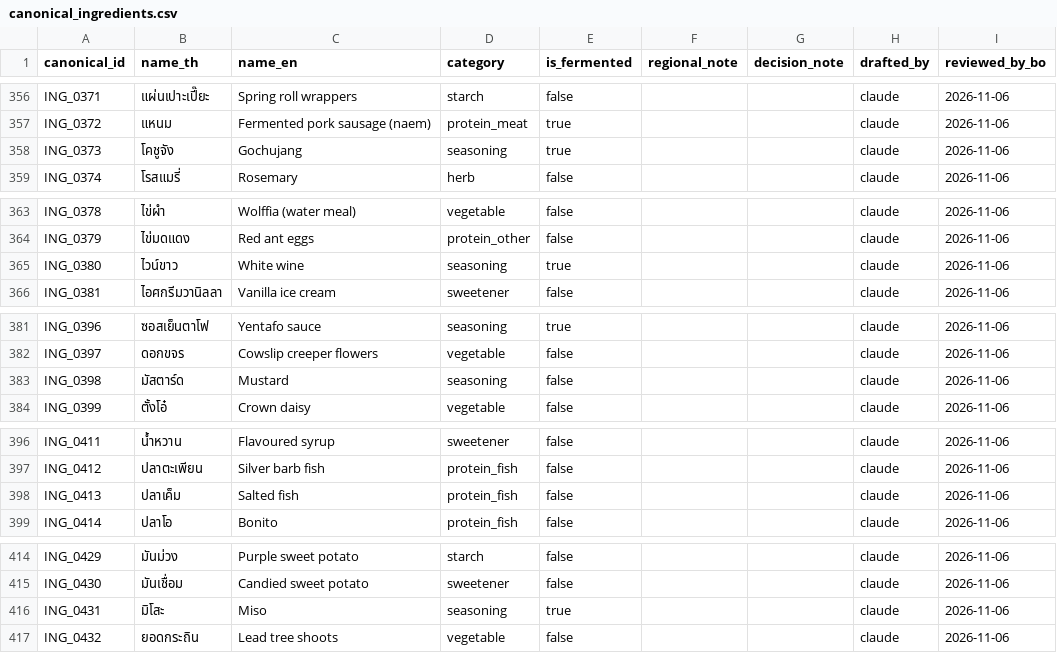
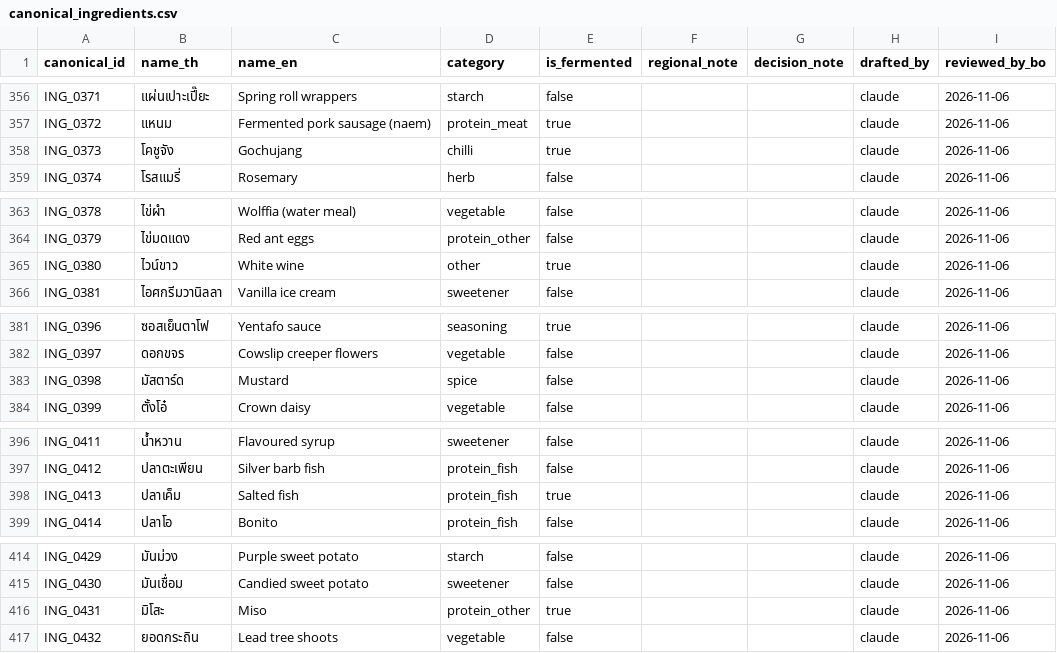
Before and after one commit to tundeeorg-cmd/flavormap, a CSV file: data/reference/lexicon/canonical_ingredients.csv, drawn as a sheet; only a part is shown, gaps mark what is left out; the diff covers the shown part only.

```diff
--- a/data/reference/lexicon/canonical_ingredients.csv
+++ b/data/reference/lexicon/canonical_ingredients.csv
@@ -357,3 +357,3 @@ ING_0371,แผ่นเปาะเปี๊ยะ,Spring roll wrappers,starch,
 ING_0372,แหนม,Fermented pork sausage (naem),protein_meat,true,,,claude,2026-11-06
-ING_0373,โคชูจัง,Gochujang,seasoning,true,,,claude,2026-11-06
+ING_0373,โคชูจัง,Gochujang,chilli,true,,,claude,2026-11-06
 ING_0374,โรสแมรี่,Rosemary,herb,false,,,claude,2026-11-06
@@ -364,3 +364,3 @@ ING_0378,ไข่ผำ,Wolffia (water meal),vegetable,false,,,claude,2026-11-0
 ING_0379,ไข่มดแดง,Red ant eggs,protein_other,false,,,claude,2026-11-06
-ING_0380,ไวน์ขาว,White wine,seasoning,true,,,claude,2026-11-06
+ING_0380,ไวน์ขาว,White wine,other,true,,,claude,2026-11-06
 ING_0381,ไอศกรีมวานิลลา,Vanilla ice cream,sweetener,false,,,claude,2026-11-06
@@ -382,3 +382,3 @@ ING_0396,ซอสเย็นตาโฟ,Yentafo sauce,seasoning,true,,,claude
 ING_0397,ดอกขจร,Cowslip creeper flowers,vegetable,false,,,claude,2026-11-06
-ING_0398,มัสตาร์ด,Mustard,seasoning,false,,,claude,2026-11-06
+ING_0398,มัสตาร์ด,Mustard,spice,false,,,claude,2026-11-06
 ING_0399,ตั้งโอ๋,Crown daisy,vegetable,false,,,claude,2026-11-06
@@ -397,3 +397,3 @@ ING_0411,น้ำหวาน,Flavoured syrup,sweetener,false,,,claude,2026-11-
 ING_0412,ปลาตะเพียน,Silver barb fish,protein_fish,false,,,claude,2026-11-06
-ING_0413,ปลาเค็ม,Salted fish,protein_fish,false,,,claude,2026-11-06
+ING_0413,ปลาเค็ม,Salted fish,protein_fish,true,,,claude,2026-11-06
 ING_0414,ปลาโอ,Bonito,protein_fish,false,,,claude,2026-11-06
@@ -415,3 +415,3 @@ ING_0429,มันม่วง,Purple sweet potato,starch,false,,,claude,2026-11
 ING_0430,มันเชื่อม,Candied sweet potato,sweetener,false,,,claude,2026-11-06
-ING_0431,มิโสะ,Miso,seasoning,true,,,claude,2026-11-06
+ING_0431,มิโสะ,Miso,protein_other,true,,,claude,2026-11-06
 ING_0432,ยอดกระถิน,Lead tree shoots,vegetable,false,,,claude,2026-11-06
```
Also changed, not shown: 6 edited cells elsewhere in this file, 3 other files.
